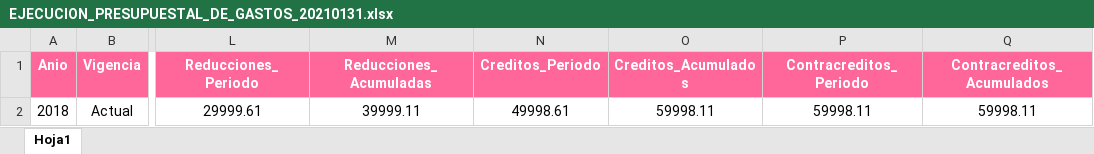
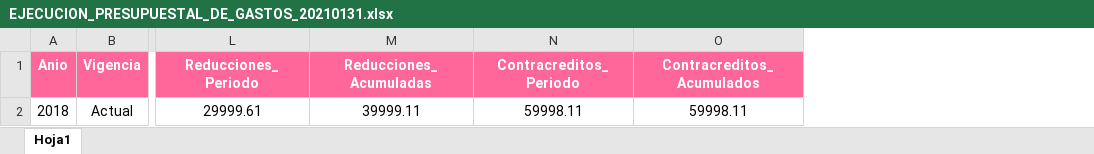
Before and after one commit to hackchan/csv-analyzer, an Excel workbook: public/EJECUCION_PRESUPUESTAL_DE_GASTOS_20210131.xlsx, sheet Hoja1, drawn as a sheet; only a part is shown, gaps mark what is left out; values as stored, in another font and other column widths than the file's, no borders; the diff names each change by its address in the sheet, - before the commit and + after, or states it on an @@ line.

```diff
--- a/public/EJECUCION_PRESUPUESTAL_DE_GASTOS_20210131.xlsx (sheet Hoja1)
+++ b/public/EJECUCION_PRESUPUESTAL_DE_GASTOS_20210131.xlsx (sheet Hoja1)
-column N (Creditos_Periodo), row 2: 49998.61
-column O (Creditos_Acumulados), row 2: 59998.11
```
Also changed, not shown: public/AUXILIAR CON SALDOS 20210131.xlsx, public/EJECUCION_PRESUPUESTAL_DE_INGRESO_20210131.xlsx, 16 other files.
